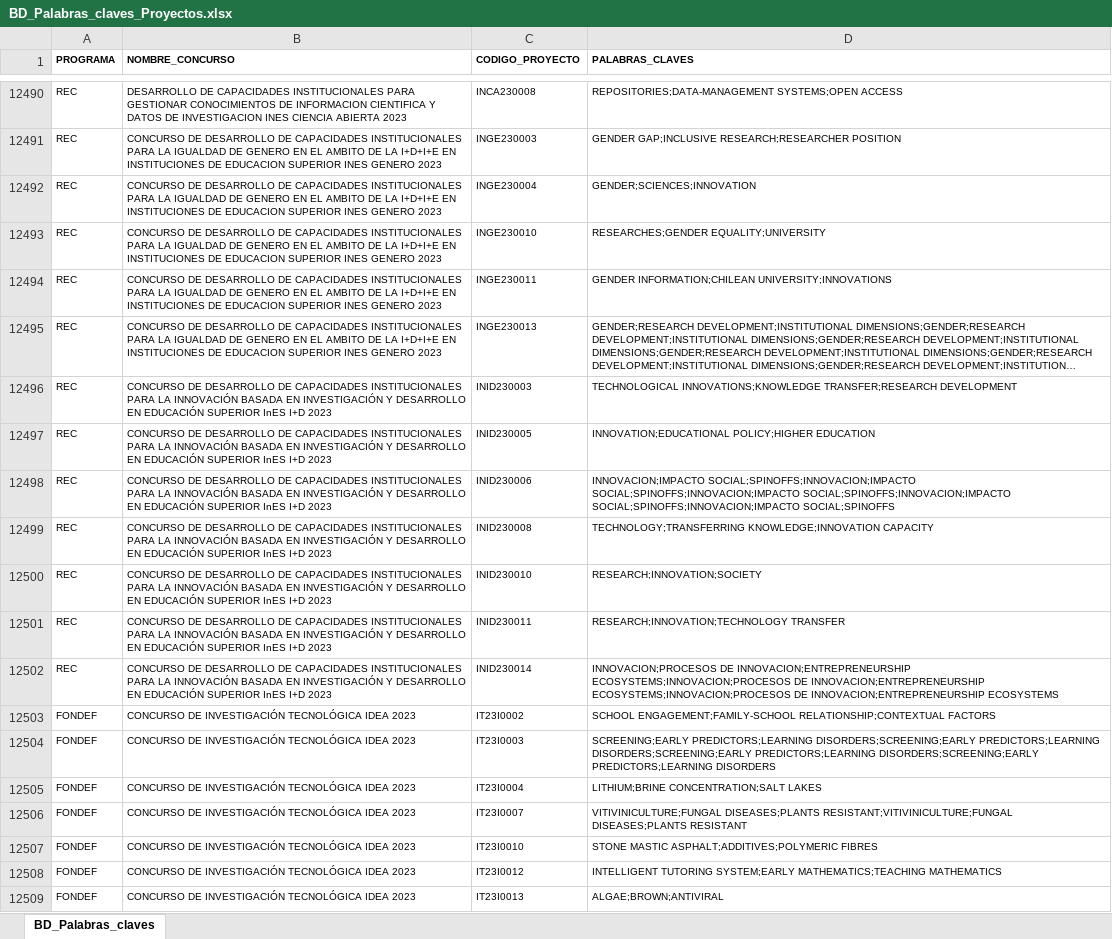
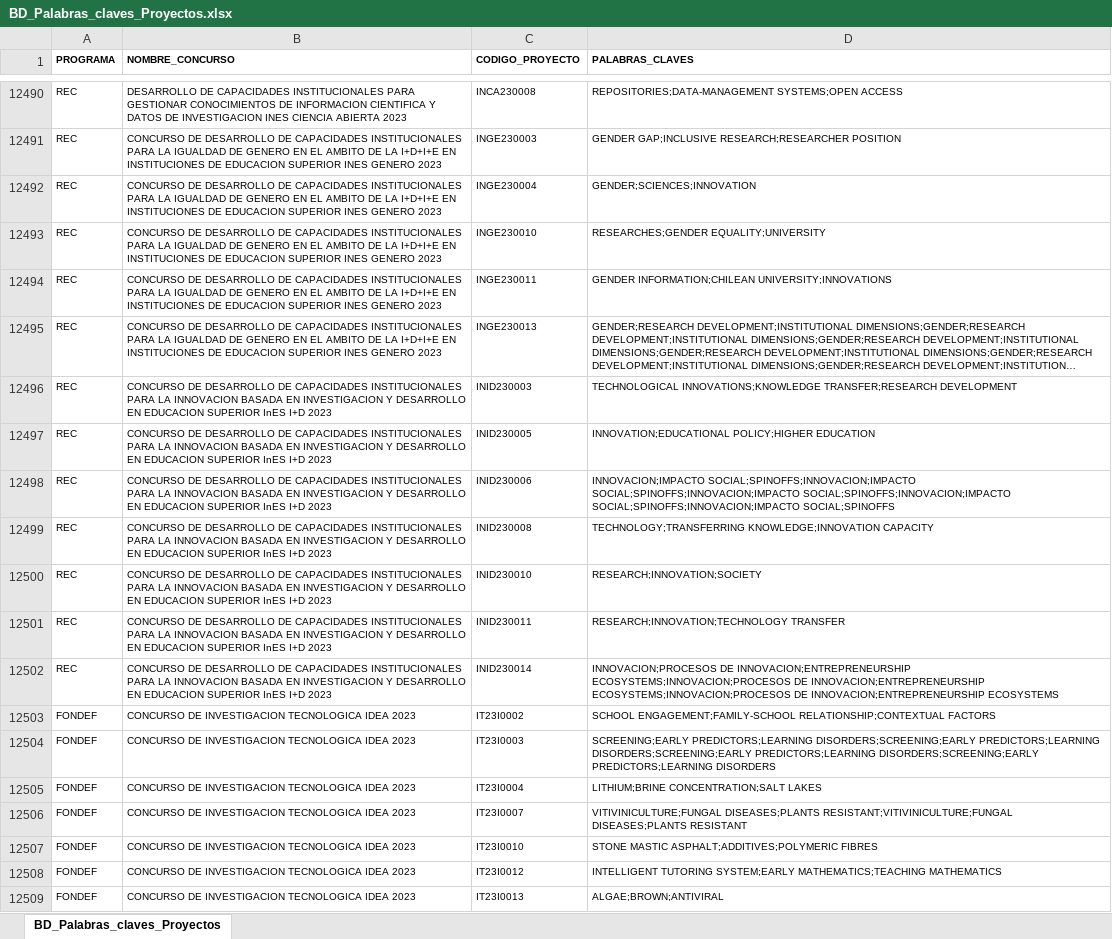
Before and after one commit to ANID-GITHUB/Palabras_claves, an Excel workbook: BD_Palabras_claves_Proyectos.xlsx, sheet BD_Palabras_claves_Proyectos, drawn as a sheet; only a part is shown, gaps mark what is left out; long unchanged cells end in …; values as stored, in another font and other column widths than the file's, no borders; conditional formats and table styles not drawn; the diff covers the shown part only; the diff names each change by its address in the sheet, - before the commit and + after, or states it on an @@ line.

```diff
--- a/BD_Palabras_claves_Proyectos.xlsx (sheet BD_Palabras_claves_Proyectos)
+++ b/BD_Palabras_claves_Proyectos.xlsx (sheet BD_Palabras_claves_Proyectos)
-sheet tab: BD_Palabras_claves
+sheet tab: BD_Palabras_claves_Proyectos
-B12496:B12502 (NOMBRE_CONCURSO): …PARA LA INNOVACIÓN BASADA EN INVESTIGACIÓN Y DESARROLLO EN EDUCACIÓN SUPERIOR InES…
+B12496:B12502 (NOMBRE_CONCURSO): …PARA LA INNOVACION BASADA EN INVESTIGACION Y DESARROLLO EN EDUCACION SUPERIOR InES…
-B12503:B12509 (NOMBRE_CONCURSO): CONCURSO DE INVESTIGACIÓN TECNOLÓGICA IDEA 2023
+B12503:B12509 (NOMBRE_CONCURSO): CONCURSO DE INVESTIGACION TECNOLOGICA IDEA 2023
```
Also changed, not shown: 190 added rows and 71 edited cells elsewhere in this sheet, 1 other file.
